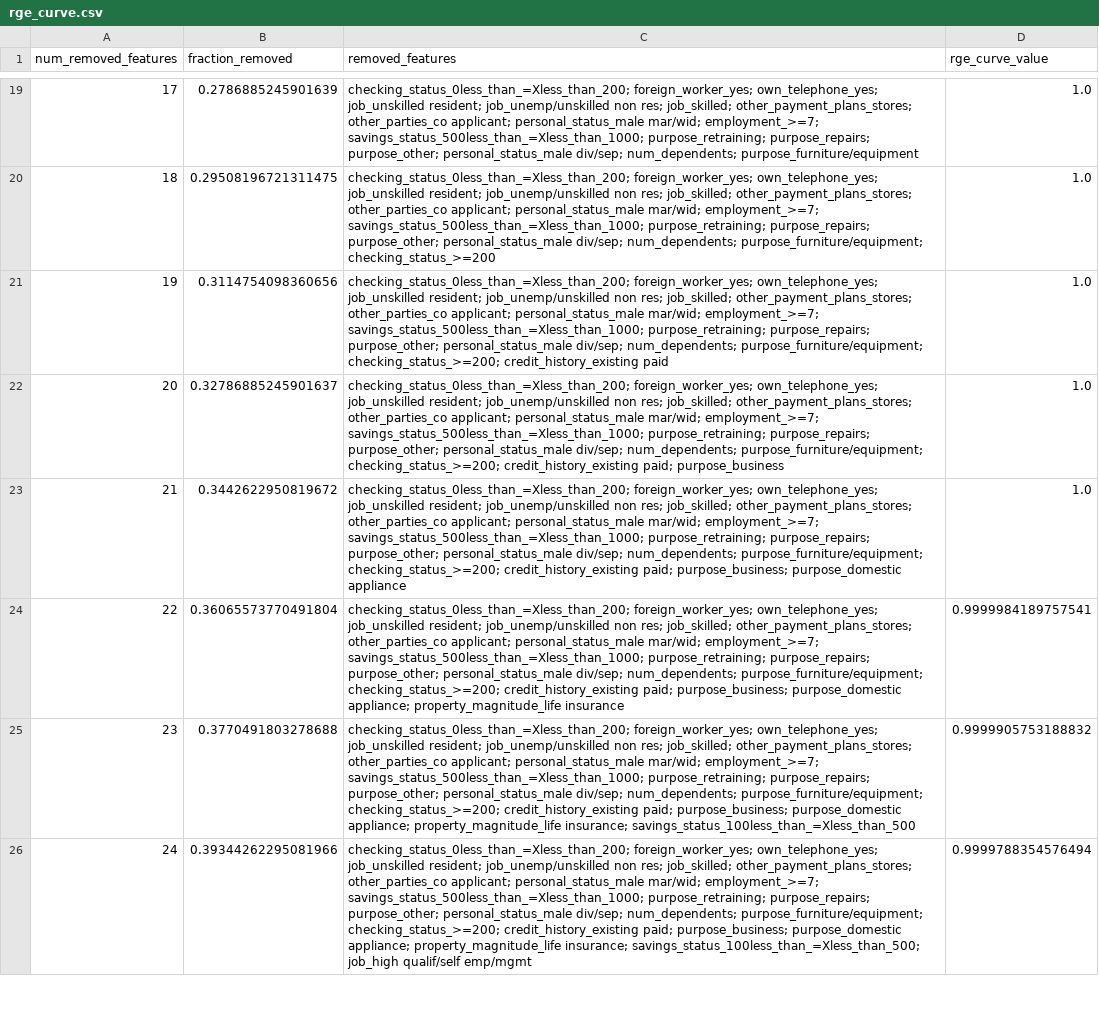
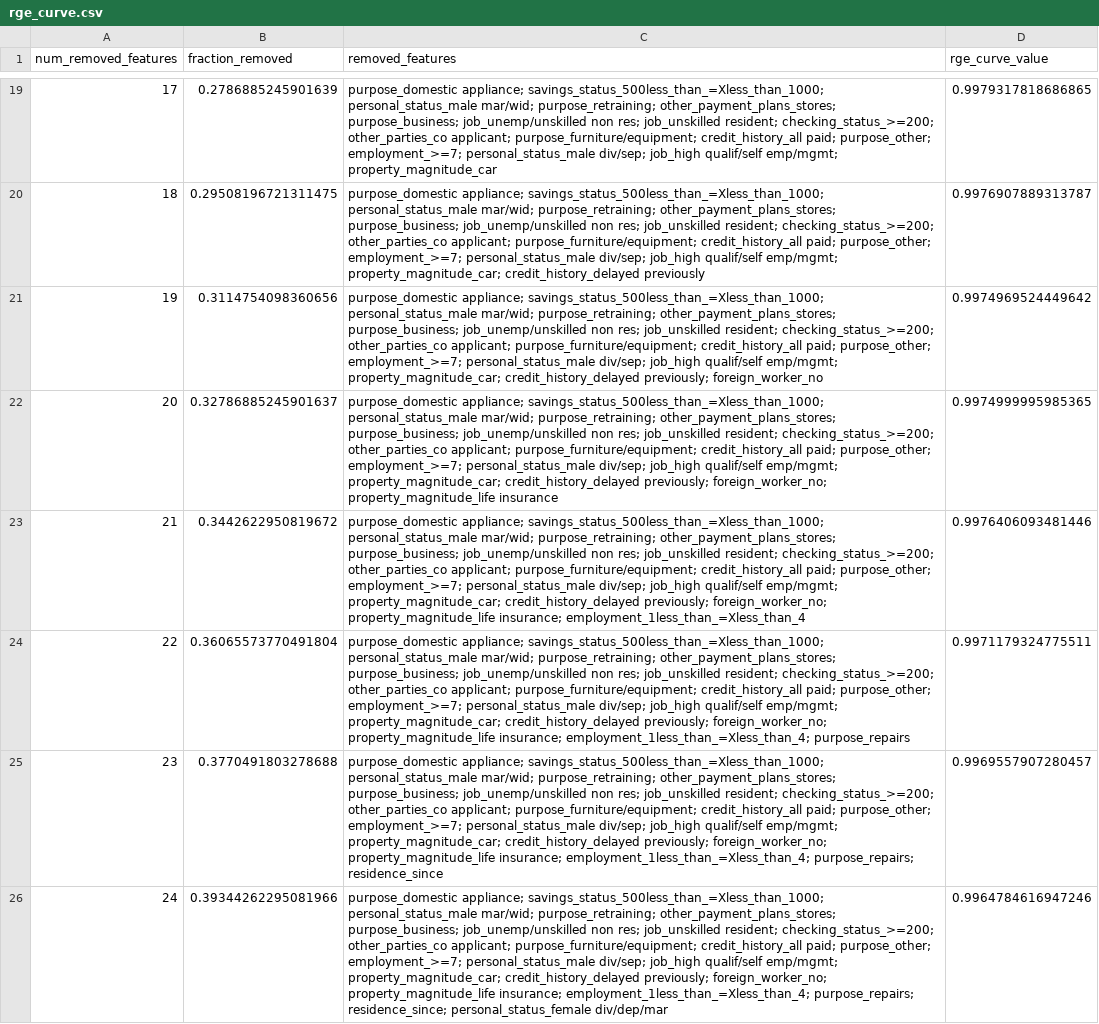
Before and after one commit to yasamin0/SAFE-Agentic-Credit-System, a CSV file: reports/rge_curve.csv, drawn as a sheet; only a part is shown, gaps mark what is left out; the diff covers the shown part only; the diff names each change by its address in the sheet, - before the commit and + after, or states it on an @@ line.

```diff
--- a/reports/rge_curve.csv
+++ b/reports/rge_curve.csv
-C19 (removed_features): checking_status_0less_than_=Xless_than_200; foreign_worker_yes; own_telephone_yes; job_unskilled resident; job_unemp/unskilled non res; job_skilled; other_payment_plans_stores; other_parties_co applicant; personal_status_male mar/wid; employment_>=7; savings_status_500less_than_=Xless_than_1000; purpose_retraining; purpose_repairs; purpose_other; personal_status_male div/sep; num_dependents; purpose_furniture/equipment
+C19 (removed_features): purpose_domestic appliance; savings_status_500less_than_=Xless_than_1000; personal_status_male mar/wid; purpose_retraining; other_payment_plans_stores; purpose_business; job_unemp/unskilled non res; job_unskilled resident; checking_status_>=200; other_parties_co applicant; purpose_furniture/equipment; credit_history_all paid; purpose_other; employment_>=7; personal_status_male div/sep; job_high qualif/self emp/mgmt; property_magnitude_car
-D19 (rge_curve_value): 1.0
+D19 (rge_curve_value): 0.9979317818686865
-C20 (removed_features): checking_status_0less_than_=Xless_than_200; foreign_worker_yes; own_telephone_yes; job_unskilled resident; job_unemp/unskilled non res; job_skilled; other_payment_plans_stores; other_parties_co applicant; personal_status_male mar/wid; employment_>=7; savings_status_500less_than_=Xless_than_1000; purpose_retraining; purpose_repairs; purpose_other; personal_status_male div/sep; num_dependents; purpose_furniture/equipment; checking_status_>=200
+C20 (removed_features): purpose_domestic appliance; savings_status_500less_than_=Xless_than_1000; personal_status_male mar/wid; purpose_retraining; other_payment_plans_stores; purpose_business; job_unemp/unskilled non res; job_unskilled resident; checking_status_>=200; other_parties_co applicant; purpose_furniture/equipment; credit_history_all paid; purpose_other; employment_>=7; personal_status_male div/sep; job_high qualif/self emp/mgmt; property_magnitude_car; credit_history_delayed previously
-D20 (rge_curve_value): 1.0
+D20 (rge_curve_value): 0.9976907889313787
-C21 (removed_features): checking_status_0less_than_=Xless_than_200; foreign_worker_yes; own_telephone_yes; job_unskilled resident; job_unemp/unskilled non res; job_skilled; other_payment_plans_stores; other_parties_co applicant; personal_status_male mar/wid; employment_>=7; savings_status_500less_than_=Xless_than_1000; purpose_retraining; purpose_repairs; purpose_other; personal_status_male div/sep; num_dependents; purpose_furniture/equipment; checking_status_>=200; credit_history_existing paid
+C21 (removed_features): purpose_domestic appliance; savings_status_500less_than_=Xless_than_1000; personal_status_male mar/wid; purpose_retraining; other_payment_plans_stores; purpose_business; job_unemp/unskilled non res; job_unskilled resident; checking_status_>=200; other_parties_co applicant; purpose_furniture/equipment; credit_history_all paid; purpose_other; employment_>=7; personal_status_male div/sep; job_high qualif/self emp/mgmt; property_magnitude_car; credit_history_delayed previously; foreign_worker_no
-D21 (rge_curve_value): 1.0
+D21 (rge_curve_value): 0.9974969524449642
-C22 (removed_features): checking_status_0less_than_=Xless_than_200; foreign_worker_yes; own_telephone_yes; job_unskilled resident; job_unemp/unskilled non res; job_skilled; other_payment_plans_stores; other_parties_co applicant; personal_status_male mar/wid; employment_>=7; savings_status_500less_than_=Xless_than_1000; purpose_retraining; purpose_repairs; purpose_other; personal_status_male div/sep; num_dependents; purpose_furniture/equipment; checking_status_>=200; credit_history_existing paid; purpose_business
+C22 (removed_features): purpose_domestic appliance; savings_status_500less_than_=Xless_than_1000; personal_status_male mar/wid; purpose_retraining; other_payment_plans_stores; purpose_business; job_unemp/unskilled non res; job_unskilled resident; checking_status_>=200; other_parties_co applicant; purpose_furniture/equipment; credit_history_all paid; purpose_other; employment_>=7; personal_status_male div/sep; job_high qualif/self emp/mgmt; property_magnitude_car; credit_history_delayed previously; foreign_worker_no; property_magnitude_life insurance
-D22 (rge_curve_value): 1.0
+D22 (rge_curve_value): 0.9974999995985365
-C23 (removed_features): checking_status_0less_than_=Xless_than_200; foreign_worker_yes; own_telephone_yes; job_unskilled resident; job_unemp/unskilled non res; job_skilled; other_payment_plans_stores; other_parties_co applicant; personal_status_male mar/wid; employment_>=7; savings_status_500less_than_=Xless_than_1000; purpose_retraining; purpose_repairs; purpose_other; personal_status_male div/sep; num_dependents; purpose_furniture/equipment; checking_status_>=200; credit_history_existing paid; purpose_business; purpose_domestic appliance
+C23 (removed_features): purpose_domestic appliance; savings_status_500less_than_=Xless_than_1000; personal_status_male mar/wid; purpose_retraining; other_payment_plans_stores; purpose_business; job_unemp/unskilled non res; job_unskilled resident; checking_status_>=200; other_parties_co applicant; purpose_furniture/equipment; credit_history_all paid; purpose_other; employment_>=7; personal_status_male div/sep; job_high qualif/self emp/mgmt; property_magnitude_car; credit_history_delayed previously; foreign_worker_no; property_magnitude_life insurance; employment_1less_than_=Xless_than_4
-D23 (rge_curve_value): 1.0
+D23 (rge_curve_value): 0.9976406093481446
-C24 (removed_features): checking_status_0less_than_=Xless_than_200; foreign_worker_yes; own_telephone_yes; job_unskilled resident; job_unemp/unskilled non res; job_skilled; other_payment_plans_stores; other_parties_co applicant; personal_status_male mar/wid; employment_>=7; savings_status_500less_than_=Xless_than_1000; purpose_retraining; purpose_repairs; purpose_other; personal_status_male div/sep; num_dependents; purpose_furniture/equipment; checking_status_>=200; credit_history_existing paid; purpose_business; purpose_domestic appliance; property_magnitude_life insurance
+C24 (removed_features): purpose_domestic appliance; savings_status_500less_than_=Xless_than_1000; personal_status_male mar/wid; purpose_retraining; other_payment_plans_stores; purpose_business; job_unemp/unskilled non res; job_unskilled resident; checking_status_>=200; other_parties_co applicant; purpose_furniture/equipment; credit_history_all paid; purpose_other; employment_>=7; personal_status_male div/sep; job_high qualif/self emp/mgmt; property_magnitude_car; credit_history_delayed previously; foreign_worker_no; property_magnitude_life insurance; employment_1less_than_=Xless_than_4; purpose_repairs
-D24 (rge_curve_value): 0.9999984189757541
+D24 (rge_curve_value): 0.9971179324775511
-C25 (removed_features): checking_status_0less_than_=Xless_than_200; foreign_worker_yes; own_telephone_yes; job_unskilled resident; job_unemp/unskilled non res; job_skilled; other_payment_plans_stores; other_parties_co applicant; personal_status_male mar/wid; employment_>=7; savings_status_500less_than_=Xless_than_1000; purpose_retraining; purpose_repairs; purpose_other; personal_status_male div/sep; num_dependents; purpose_furniture/equipment; checking_status_>=200; credit_history_existing paid; purpose_business; purpose_domestic appliance; property_magnitude_life insurance; savings_status_100less_than_=Xless_than_500
+C25 (removed_features): purpose_domestic appliance; savings_status_500less_than_=Xless_than_1000; personal_status_male mar/wid; purpose_retraining; other_payment_plans_stores; purpose_business; job_unemp/unskilled non res; job_unskilled resident; checking_status_>=200; other_parties_co applicant; purpose_furniture/equipment; credit_history_all paid; purpose_other; employment_>=7; personal_status_male div/sep; job_high qualif/self emp/mgmt; property_magnitude_car; credit_history_delayed previously; foreign_worker_no; property_magnitude_life insurance; employment_1less_than_=Xless_than_4; purpose_repairs; residence_since
-D25 (rge_curve_value): 0.9999905753188832
+D25 (rge_curve_value): 0.9969557907280457
-C26 (removed_features): checking_status_0less_than_=Xless_than_200; foreign_worker_yes; own_telephone_yes; job_unskilled resident; job_unemp/unskilled non res; job_skilled; other_payment_plans_stores; other_parties_co applicant; personal_status_male mar/wid; employment_>=7; savings_status_500less_than_=Xless_than_1000; purpose_retraining; purpose_repairs; purpose_other; personal_status_male div/sep; num_dependents; purpose_furniture/equipment; checking_status_>=200; credit_history_existing paid; purpose_business; purpose_domestic appliance; property_magnitude_life insurance; savings_status_100less_than_=Xless_than_500; job_high qualif/self emp/mgmt
+C26 (removed_features): purpose_domestic appliance; savings_status_500less_than_=Xless_than_1000; personal_status_male mar/wid; purpose_retraining; other_payment_plans_stores; purpose_business; job_unemp/unskilled non res; job_unskilled resident; checking_status_>=200; other_parties_co applicant; purpose_furniture/equipment; credit_history_all paid; purpose_other; employment_>=7; personal_status_male div/sep; job_high qualif/self emp/mgmt; property_magnitude_car; credit_history_delayed previously; foreign_worker_no; property_magnitude_life insurance; employment_1less_than_=Xless_than_4; purpose_repairs; residence_since; personal_status_female div/dep/mar
-D26 (rge_curve_value): 0.9999788354576494
+D26 (rge_curve_value): 0.9964784616947246
```
Also changed, not shown: 106 edited cells elsewhere in this file, reports/calibration_curve.csv, reports/cv_results.csv, 42 other files.
